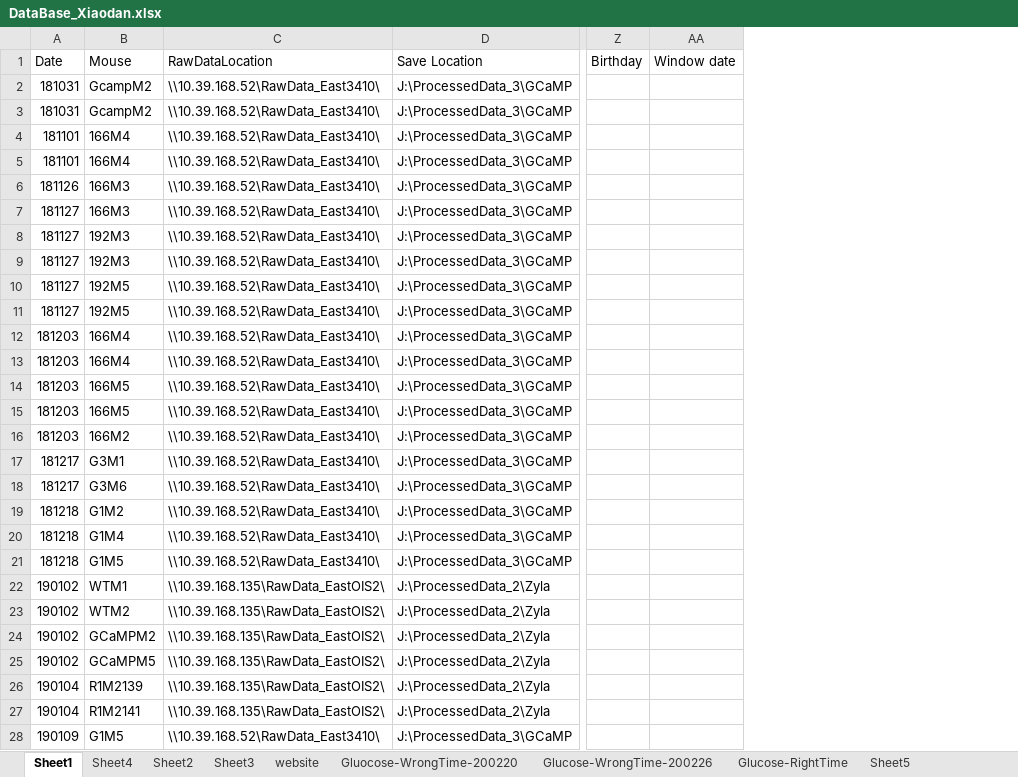
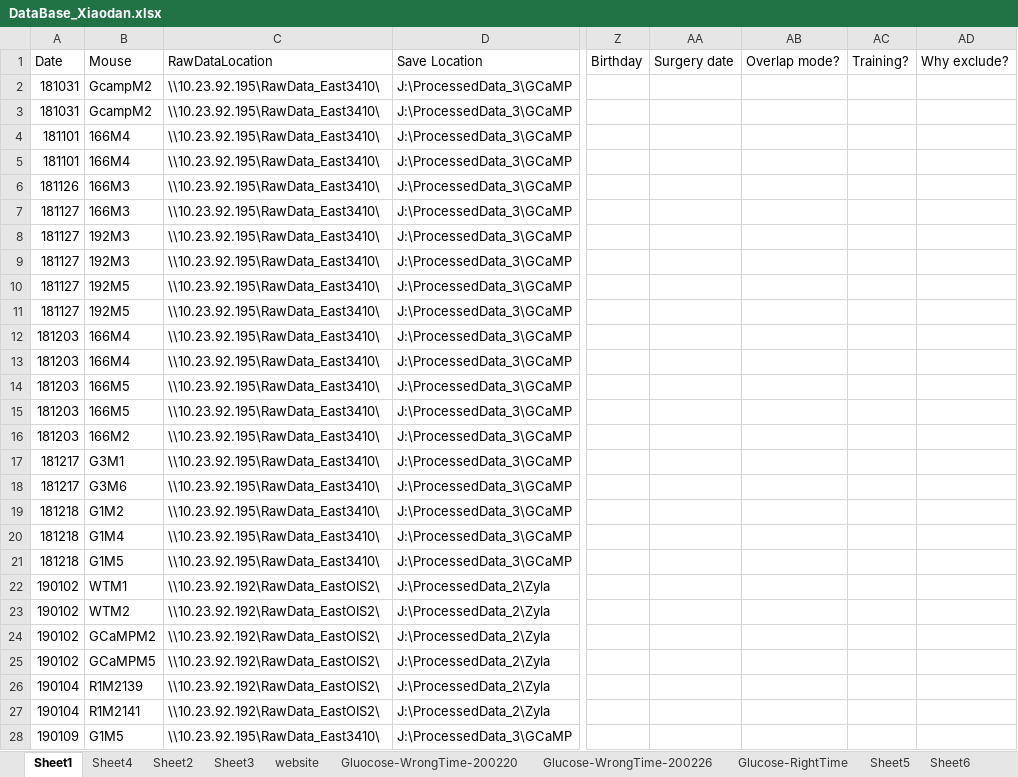
Before and after one commit to xwang167/BauerLabXiaodanScripts, an Excel workbook: DataBase_Xiaodan.xlsx, sheet Sheet1, drawn as a sheet; only a part is shown, gaps mark what is left out; values as stored, in another font and other column widths than the file's, no cell formats; conditional formats not drawn; removed rows and columns are numbered as before the commit, all else as after; the diff covers the shown part only; the diff names each change by its address in the sheet, - before the commit and + after, or states it on an @@ line.

```diff
--- a/DataBase_Xiaodan.xlsx (sheet Sheet1)
+++ b/DataBase_Xiaodan.xlsx (sheet Sheet1)
+sheet tab: Sheet6
-column AA (Window date), empty
+column AA (Surgery date), empty
+column AB (Overlap mode?), empty
+column AC (Training?), empty
+column AD (Why exclude?), empty
-C2:C21 (RawDataLocation): \\10.39.168.52\RawData_East3410\
+C2:C21 (RawDataLocation): \\10.23.92.195\RawData_East3410\
-C22:C27 (RawDataLocation): \\10.39.168.135\RawData_EastOIS2\
+C22:C27 (RawDataLocation): \\10.23.92.192\RawData_EastOIS2\
-C28 (RawDataLocation): \\10.39.168.52\RawData_East3410\
+C28 (RawDataLocation): \\10.23.92.195\RawData_East3410\
```
Also changed, not shown: 41 added rows and 392 edited cells elsewhere in this sheet, other sheet tabs, cell formats, charts or pictures, 38 other files.
